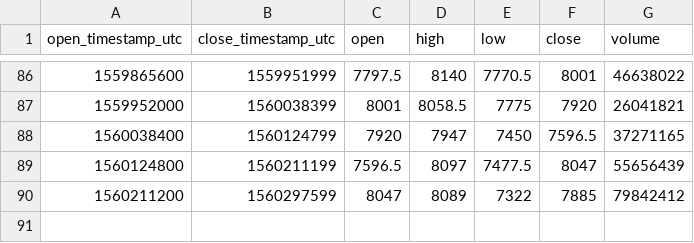
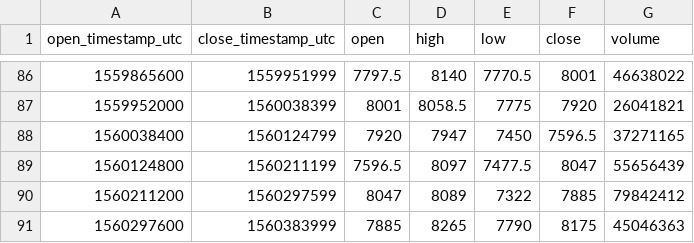
Before and after one commit to cryptobigbro/bitmex-XBTU19, a CSV file: bitmex-XBTU19-1d.csv, drawn as a sheet; only a part is shown, gaps mark what is left out; the diff names each change by its address in the sheet, - before the commit and + after, or states it on an @@ line.

```diff
--- a/bitmex-XBTU19-1d.csv
+++ b/bitmex-XBTU19-1d.csv
+row 91: 1560297600 | 1560383999 | 7885 | 8265 | 7790 | 8175 | 45046363
```
Also changed, not shown: bitmex-XBTU19-1h.csv.
